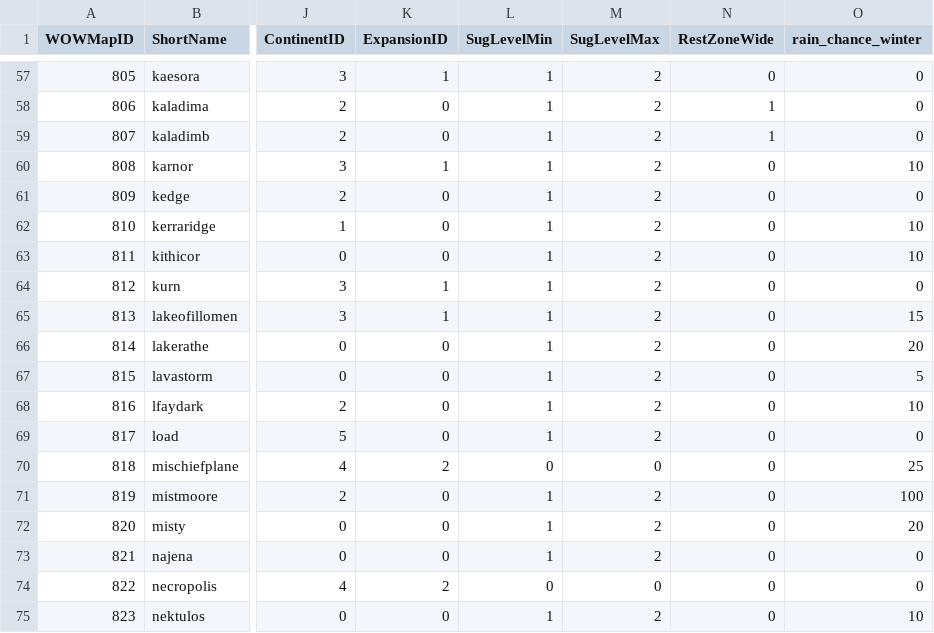
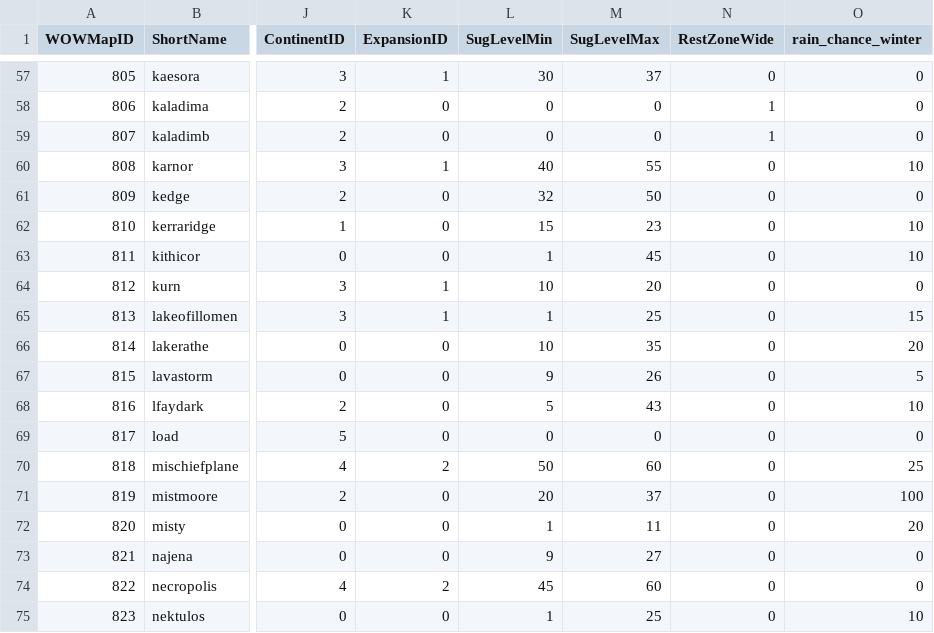
Before and after one commit to NathanHandley/EQWOWConverter, a CSV file: Assets/WorldData/ZoneProperties.csv, drawn as a sheet; only a part is shown, gaps mark what is left out; the diff covers the shown part only; the diff names each change by its address in the sheet, - before the commit and + after, or states it on an @@ line.

Commit message:
Add suggested levels to all zones

```diff
--- a/Assets/WorldData/ZoneProperties.csv
+++ b/Assets/WorldData/ZoneProperties.csv
-L57 (SugLevelMin): 1
+L57 (SugLevelMin): 30
-M57 (SugLevelMax): 2
+M57 (SugLevelMax): 37
-L58:L59 (SugLevelMin): 1
+L58:L59 (SugLevelMin): 0
-M58:M59 (SugLevelMax): 2
+M58:M59 (SugLevelMax): 0
-L60 (SugLevelMin): 1
+L60 (SugLevelMin): 40
-M60 (SugLevelMax): 2
+M60 (SugLevelMax): 55
-L61 (SugLevelMin): 1
+L61 (SugLevelMin): 32
-M61 (SugLevelMax): 2
+M61 (SugLevelMax): 50
-L62 (SugLevelMin): 1
+L62 (SugLevelMin): 15
-M62 (SugLevelMax): 2
+M62 (SugLevelMax): 23
-M63 (SugLevelMax): 2
+M63 (SugLevelMax): 45
-L64 (SugLevelMin): 1
+L64 (SugLevelMin): 10
-M64 (SugLevelMax): 2
+M64 (SugLevelMax): 20
-M65 (SugLevelMax): 2
+M65 (SugLevelMax): 25
-L66 (SugLevelMin): 1
+L66 (SugLevelMin): 10
-M66 (SugLevelMax): 2
+M66 (SugLevelMax): 35
-L67 (SugLevelMin): 1
+L67 (SugLevelMin): 9
-M67 (SugLevelMax): 2
+M67 (SugLevelMax): 26
-L68 (SugLevelMin): 1
+L68 (SugLevelMin): 5
-M68 (SugLevelMax): 2
+M68 (SugLevelMax): 43
-L69 (SugLevelMin): 1
+L69 (SugLevelMin): 0
-M69 (SugLevelMax): 2
+M69 (SugLevelMax): 0
-L70 (SugLevelMin): 0
+L70 (SugLevelMin): 50
-M70 (SugLevelMax): 0
+M70 (SugLevelMax): 60
-L71 (SugLevelMin): 1
+L71 (SugLevelMin): 20
-M71 (SugLevelMax): 2
+M71 (SugLevelMax): 37
-M72 (SugLevelMax): 2
+M72 (SugLevelMax): 11
-L73 (SugLevelMin): 1
+L73 (SugLevelMin): 9
-M73 (SugLevelMax): 2
+M73 (SugLevelMax): 27
-L74 (SugLevelMin): 0
+L74 (SugLevelMin): 45
-M74 (SugLevelMax): 0
+M74 (SugLevelMax): 60
-M75 (SugLevelMax): 2
+M75 (SugLevelMax): 25
```
Also changed, not shown: 135 edited cells elsewhere in this file.
